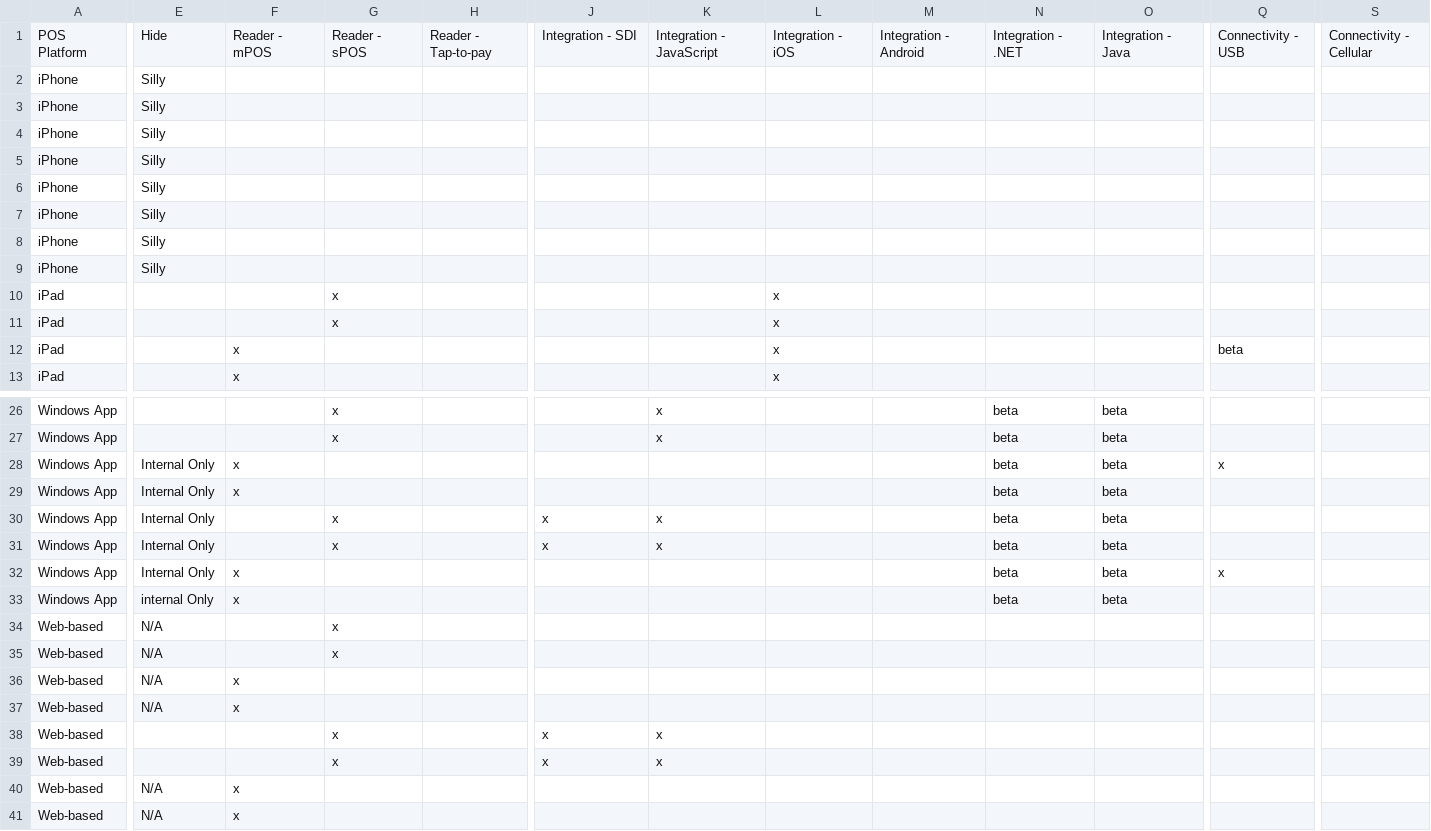
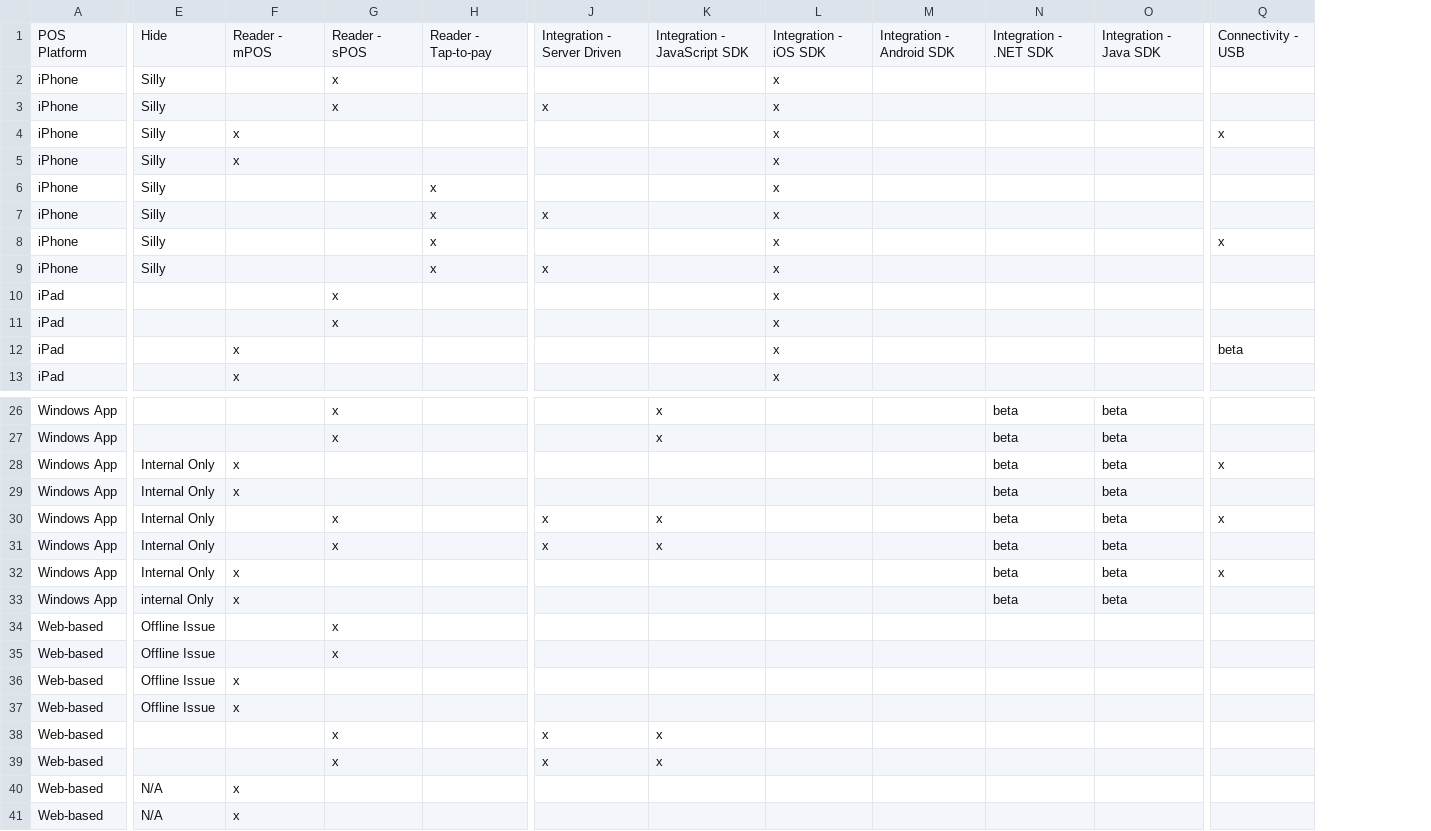
Before and after one commit to bnuttin-stripe/termwizard, a CSV file: public/matrix.csv, drawn as a sheet; only a part is shown, gaps mark what is left out; removed rows and columns are numbered as before the commit, all else as after; the diff covers the shown part only; the diff names each change by its address in the sheet, - before the commit and + after, or states it on an @@ line.

```diff
--- a/public/matrix.csv
+++ b/public/matrix.csv
-column H, row 1: Reader - Tap-to-pay
+column H, rows 1-9: Reader - Tap-to-pay |  |  |  |  | x | x | x | x
-column S, row 1: Connectivity - Cellular
-J1: Integration - SDI
+J1: Integration - Server Driven
-K1: Integration - JavaScript
+K1: Integration - JavaScript SDK
-L1: Integration - iOS
+L1: Integration - iOS SDK
-M1: Integration - Android
+M1: Integration - Android SDK
-N1: Integration - .NET
+N1: Integration - .NET SDK
-O1: Integration - Java
+O1: Integration - Java SDK
-G2:G3: (empty)
+G2:G3: x
-L2:L9: (empty)
+L2:L9: x
-J3: (empty)
+J3: x
-F4:F5: (empty)
+F4:F5: x
-Q4: (empty)
+Q4: x
-J7: (empty)
+J7: x
-Q8: (empty)
+Q8: x
-J9: (empty)
+J9: x
-Q30: (empty)
+Q30: x
-E34:E37: N/A
+E34:E37: Offline Issue
```
Also changed, not shown: 3 edited cells elsewhere in this file, 7 other files.
